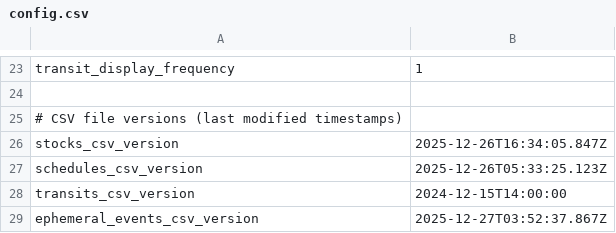
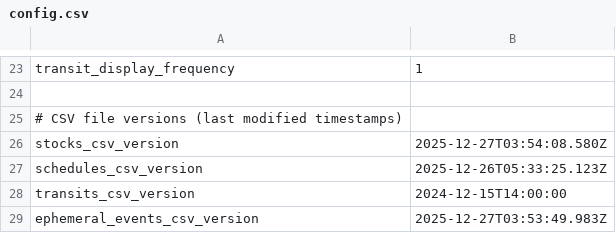
Before and after one commit to dcelayeta/pantallita-events, a CSV file: config.csv, drawn as a sheet; only a part is shown, gaps mark what is left out.

Commit message:
Update config.csv

```diff
--- a/config.csv
+++ b/config.csv
@@ -25,5 +25,5 @@ transit_display_frequency,1
 # CSV file versions (last modified timestamps)
-stocks_csv_version,2025-12-26T16:34:05.847Z
+stocks_csv_version,2025-12-27T03:54:08.580Z
 schedules_csv_version,2025-12-26T05:33:25.123Z
 transits_csv_version,2024-12-15T14:00:00
-ephemeral_events_csv_version,2025-12-27T03:52:37.867Z
+ephemeral_events_csv_version,2025-12-27T03:53:49.983Z
```
